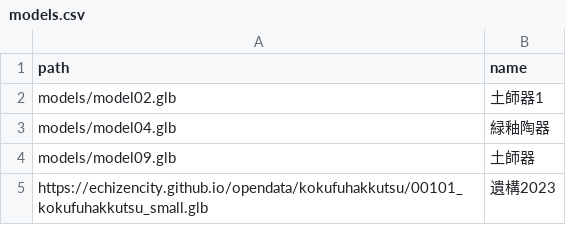
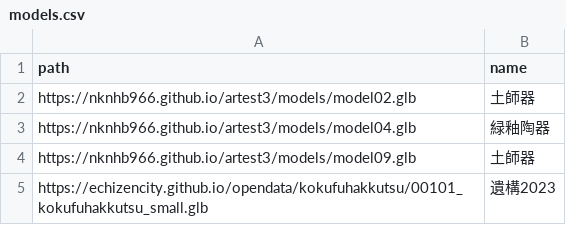
Before and after one commit to nknhb966/artest3, a CSV file: models.csv, drawn as a sheet.

Commit message:
Add files via upload

```diff
--- a/models.csv
+++ b/models.csv
@@ -1,5 +1,5 @@
 path,name
-models/model02.glb,土師器1
-models/model04.glb,緑釉陶器
-models/model09.glb,土師器
+https://nknhb966.github.io/artest3/models/model02.glb,土師器
+https://nknhb966.github.io/artest3/models/model04.glb,緑釉陶器
+https://nknhb966.github.io/artest3/models/model09.glb,土師器
 https://echizencity.github.io/opendata/kokufuhakkutsu/00101_kokufuhakkutsu_small.glb,遺構2023
```
